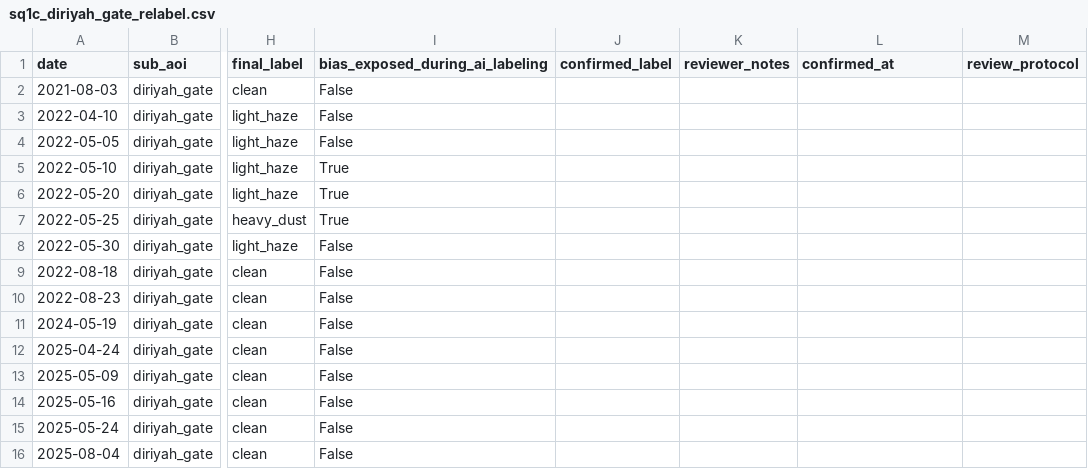
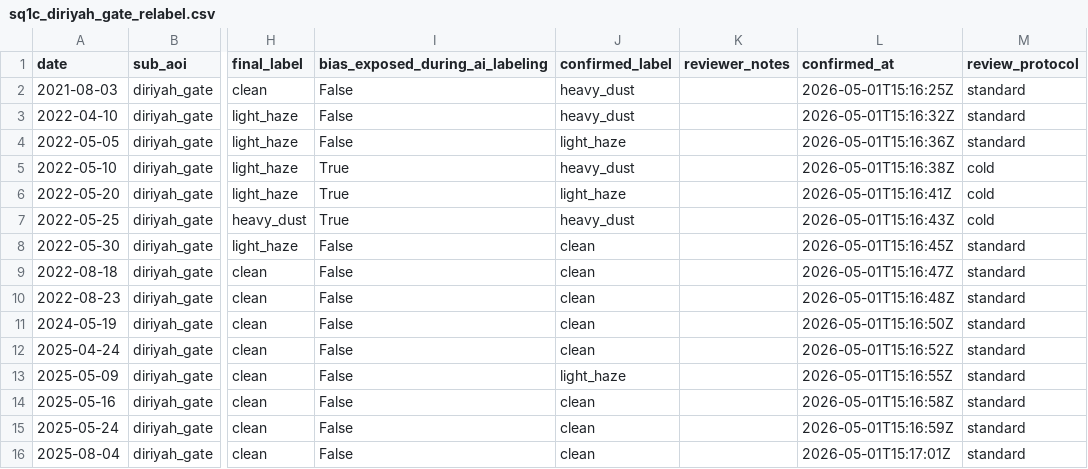
Before and after one commit to a7zain/basira, a CSV file: research/dust-honesty/data/sq1c_diriyah_gate_relabel.csv, drawn as a sheet; only a part is shown, gaps mark what is left out; the diff names each change by its address in the sheet, - before the commit and + after, or states it on an @@ line.

Commit message:
SQ1C: confirmation audit — 28% disagreement rate, AOI-dependent bias direction, cold-row contamination signal
Researcher walked all 43 SQ1C scenes (2026-05-01). 12 of 43 AI
pre-labels overridden (overall agreement 31/43 = 72.1%). Per-AOI
agreement: KSP 11/13 (84.6%), Qiddiya 10/15 (66.7%), Diriyah 10/15
(66.7%). Override directions are AOI-dependent: KSP and Qiddiya
softened toward clean (6 of 7 construction-active overrides went
light_haze → clean), Diriyah hardened (3 of 5 went toward heavy_dust).

6 cold-protocol rows labeled blind without AI/UVAI exposure: 4 agree,
2 disagree. Cold disagreement rate (33%) is statistically
indistinguishable from standard rate (27%) at n=6 vs n=37 — the
bias_exposure during AI pre-labeling did not produce a detectably
different judgment pattern. Disclosure stays in the methodology
footnote; the cold-label audit did not detect a bias-direction
beyond the AOI-level pattern.

UVAI cross-check on confirmed labels surfaces 3 anomalies, all
Qiddiya: confirmed-clean rows with UVAI > +2.0 (2022-04-10,
2022-08-18, 2024-03-10), two of which survived a cold-protocol
check. High UVAI without visible scene-wide veiling at construction-
active AOIs is its own piece-B finding.

Outputs: sq1c_confirmation_audit.csv (43 rows), sq1c_confirmation_audit_report.txt.

```diff
--- a/research/dust-honesty/data/sq1c_diriyah_gate_relabel.csv
+++ b/research/dust-honesty/data/sq1c_diriyah_gate_relabel.csv
-J2:J3 (confirmed_label): (empty)
+J2:J3 (confirmed_label): heavy_dust
-L2 (confirmed_at): (empty)
+L2 (confirmed_at): 2026-05-01T15:16:25Z
-M2:M4 (review_protocol): (empty)
+M2:M4 (review_protocol): standard
-L3 (confirmed_at): (empty)
+L3 (confirmed_at): 2026-05-01T15:16:32Z
-J4 (confirmed_label): (empty)
+J4 (confirmed_label): light_haze
-L4 (confirmed_at): (empty)
+L4 (confirmed_at): 2026-05-01T15:16:36Z
-J5 (confirmed_label): (empty)
+J5 (confirmed_label): heavy_dust
-L5 (confirmed_at): (empty)
+L5 (confirmed_at): 2026-05-01T15:16:38Z
-M5:M7 (review_protocol): (empty)
+M5:M7 (review_protocol): cold
-J6 (confirmed_label): (empty)
+J6 (confirmed_label): light_haze
-L6 (confirmed_at): (empty)
+L6 (confirmed_at): 2026-05-01T15:16:41Z
-J7 (confirmed_label): (empty)
+J7 (confirmed_label): heavy_dust
-L7 (confirmed_at): (empty)
+L7 (confirmed_at): 2026-05-01T15:16:43Z
-J8:J12 (confirmed_label): (empty)
+J8:J12 (confirmed_label): clean
-L8 (confirmed_at): (empty)
+L8 (confirmed_at): 2026-05-01T15:16:45Z
-M8:M16 (review_protocol): (empty)
+M8:M16 (review_protocol): standard
-L9 (confirmed_at): (empty)
+L9 (confirmed_at): 2026-05-01T15:16:47Z
-L10 (confirmed_at): (empty)
+L10 (confirmed_at): 2026-05-01T15:16:48Z
-L11 (confirmed_at): (empty)
+L11 (confirmed_at): 2026-05-01T15:16:50Z
-L12 (confirmed_at): (empty)
+L12 (confirmed_at): 2026-05-01T15:16:52Z
-J13 (confirmed_label): (empty)
+J13 (confirmed_label): light_haze
-L13 (confirmed_at): (empty)
+L13 (confirmed_at): 2026-05-01T15:16:55Z
-J14:J16 (confirmed_label): (empty)
+J14:J16 (confirmed_label): clean
-L14 (confirmed_at): (empty)
+L14 (confirmed_at): 2026-05-01T15:16:58Z
-L15 (confirmed_at): (empty)
+L15 (confirmed_at): 2026-05-01T15:16:59Z
-L16 (confirmed_at): (empty)
+L16 (confirmed_at): 2026-05-01T15:17:01Z
```
Also changed, not shown: research/dust-honesty/data/sq1c_king_salman_park_relabel.csv, research/dust-honesty/data/sq1c_qiddiya_core_relabel.csv, 2 other files.
